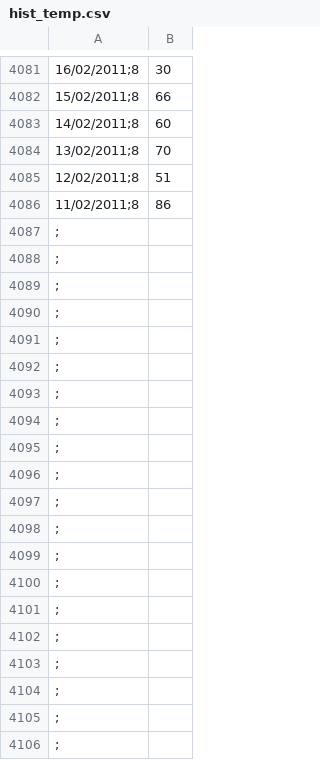
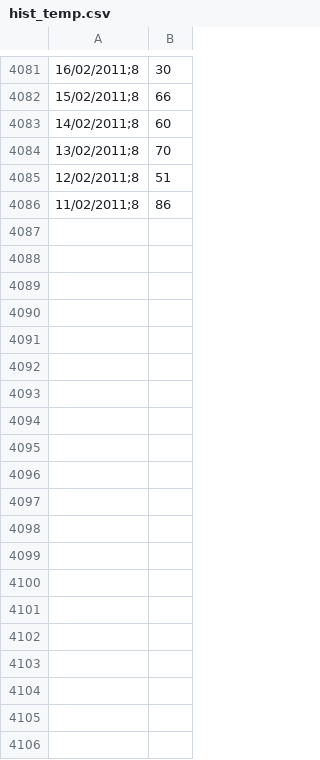
Before and after one commit to LCL-CAVE/ppf-app, a CSV file: data/hist_temp.csv, drawn as a sheet; only a part is shown, gaps mark what is left out; the diff covers the shown part only; the diff names each change by its address in the sheet, - before the commit and + after, or states it on an @@ line.

```diff
--- a/data/hist_temp.csv
+++ b/data/hist_temp.csv
-row 4087: ;
-row 4088: ;
-row 4089: ;
-row 4090: ;
-row 4091: ;
-row 4092: ;
-row 4093: ;
-row 4094: ;
-row 4095: ;
-row 4096: ;
-row 4097: ;
-row 4098: ;
-row 4099: ;
-row 4100: ;
-row 4101: ;
-row 4102: ;
-row 4103: ;
-row 4104: ;
-row 4105: ;
-row 4106: ;
```
Also changed, not shown: 79 removed rows and 1 edited cell elsewhere in this file, data/solar_capture_price.csv, 17 other files.
